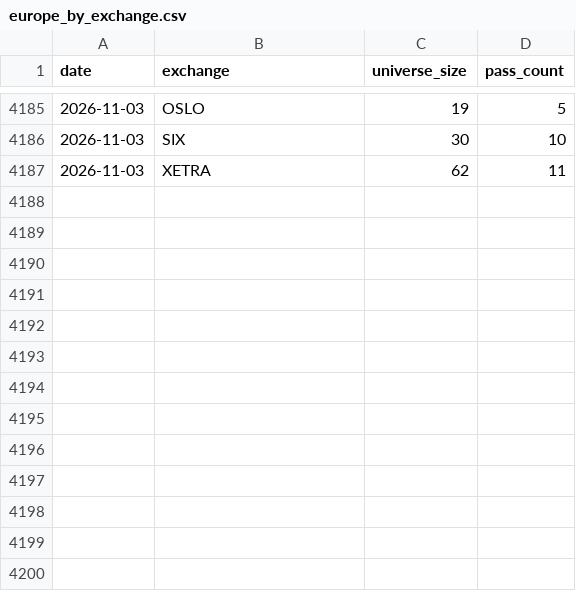
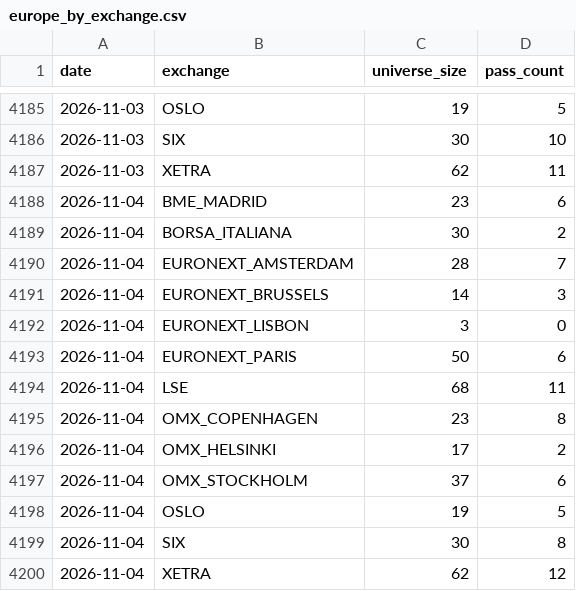
Before and after one commit to petrovmiroslav0107-alt/github.com-petrovmiroslav0107-minervini-breadth, a CSV file: output/europe_by_exchange.csv, drawn as a sheet; only a part is shown, gaps mark what is left out; the diff names each change by its address in the sheet, - before the commit and + after, or states it on an @@ line.

```diff
--- a/output/europe_by_exchange.csv
+++ b/output/europe_by_exchange.csv
+row 4188: 2026-11-04 | BME_MADRID | 23 | 6
+row 4189: 2026-11-04 | BORSA_ITALIANA | 30 | 2
+row 4190: 2026-11-04 | EURONEXT_AMSTERDAM | 28 | 7
+row 4191: 2026-11-04 | EURONEXT_BRUSSELS | 14 | 3
+row 4192: 2026-11-04 | EURONEXT_LISBON | 3 | 0
+row 4193: 2026-11-04 | EURONEXT_PARIS | 50 | 6
+row 4194: 2026-11-04 | LSE | 68 | 11
+row 4195: 2026-11-04 | OMX_COPENHAGEN | 23 | 8
+row 4196: 2026-11-04 | OMX_HELSINKI | 17 | 2
+row 4197: 2026-11-04 | OMX_STOCKHOLM | 37 | 6
+row 4198: 2026-11-04 | OSLO | 19 | 5
+row 4199: 2026-11-04 | SIX | 30 | 8
+row 4200: 2026-11-04 | XETRA | 62 | 12
```
Also changed, not shown: output/breadth_log.csv, output/quality/data_quality_log.csv, 1 other file.
